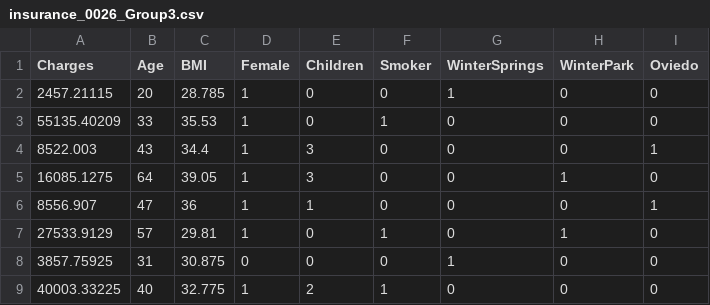
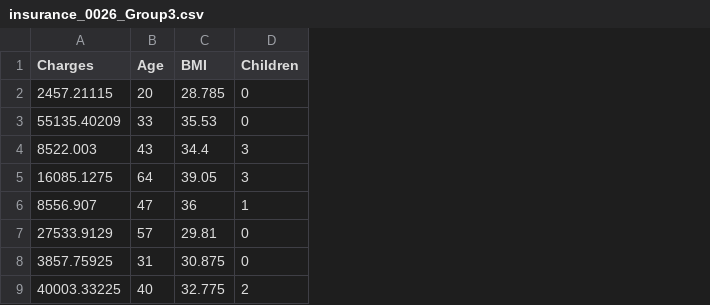
Before and after one commit to antigone2582/SEC0026GROUP03, a CSV file: Data/insurance_0026_Group3.csv, drawn as a sheet; only a part is shown; the diff names each change by its address in the sheet, - before the commit and + after, or states it on an @@ line.

Commit message:
jenn: changes to data set and main file

```diff
--- a/Data/insurance_0026_Group3.csv
+++ b/Data/insurance_0026_Group3.csv
-column D (Female), rows 2-9: 1 | 1 | 1 | 1 | 1 | 1 | 0 | 1
-column F (Smoker), rows 2-9: 0 | 1 | 0 | 0 | 0 | 1 | 0 | 1
-column G (WinterSprings), rows 2-9: 1 | 0 | 0 | 0 | 0 | 0 | 1 | 0
-column H (WinterPark), rows 2-9: 0 | 0 | 0 | 1 | 0 | 1 | 0 | 0
-column I (Oviedo), rows 2-9: 0 | 0 | 1 | 0 | 1 | 0 | 0 | 0
```
Also changed, not shown: 1 other file.
